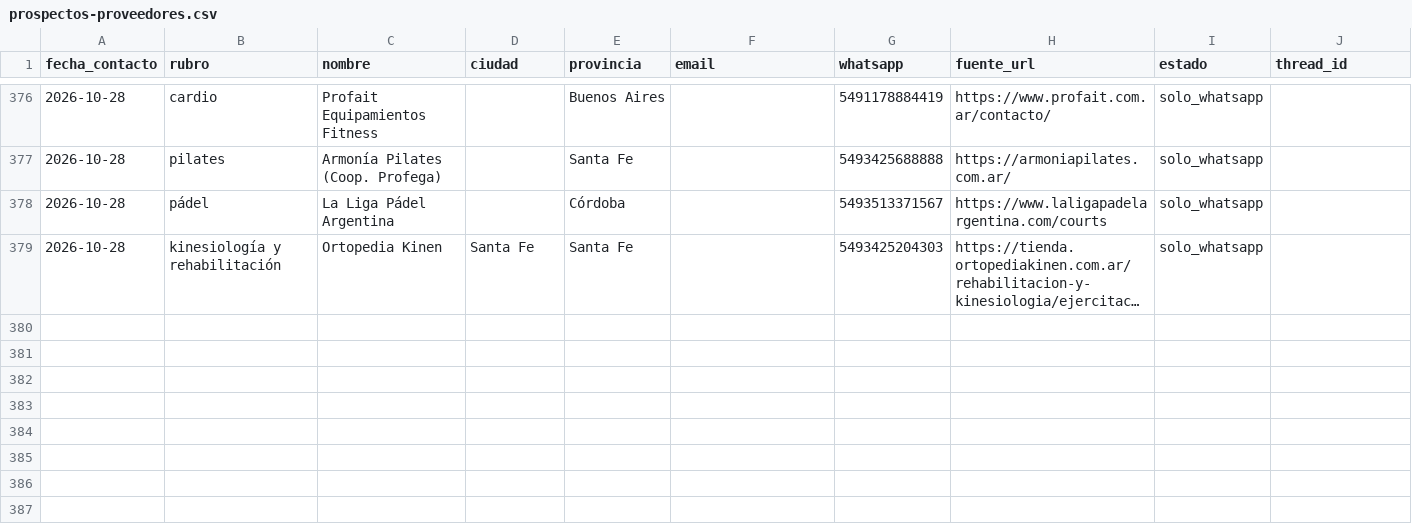
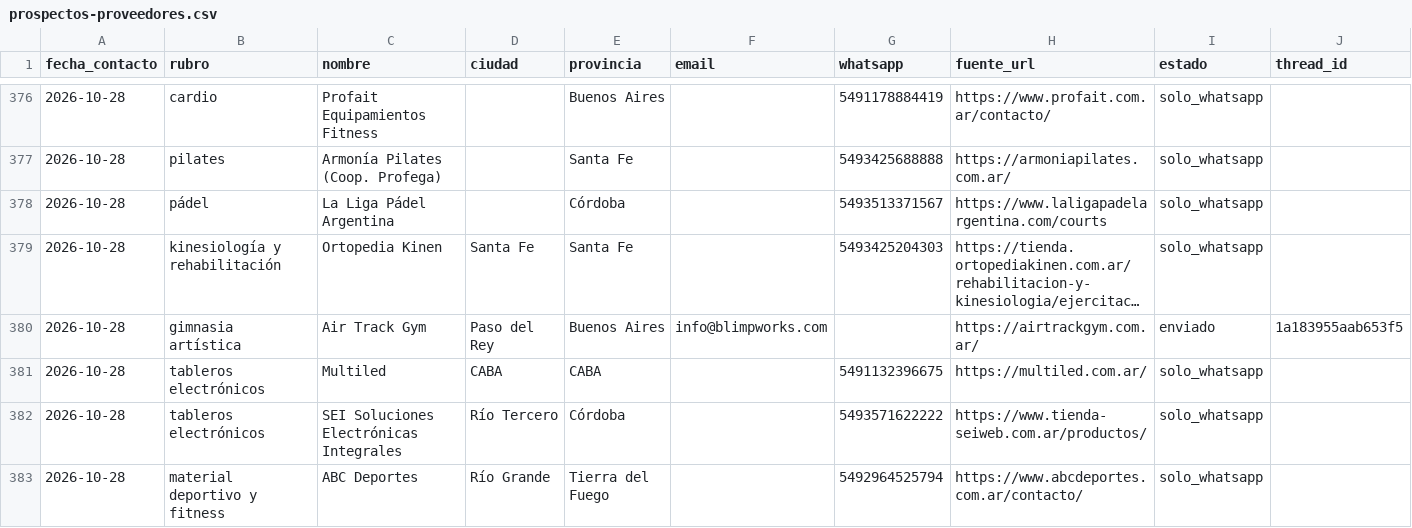
Before and after one commit to lagmannicolas-star/proyecto-fitness, a CSV file: ventas/prospectos-proveedores.csv, drawn as a sheet; only a part is shown, gaps mark what is left out; long unchanged cells end in …; rows hold the shown columns only; the diff names each change by its address in the sheet, - before the commit and + after, or states it on an @@ line.

```diff
--- a/ventas/prospectos-proveedores.csv
+++ b/ventas/prospectos-proveedores.csv
+row 380: 2026-10-28 | gimnasia artística | Air Track Gym | Paso del Rey | Buenos Aires | info@blimpworks.com |  | https://airtrackgym.com.ar/ | enviado | 1a183955aab653f5
+row 381: 2026-10-28 | tableros electrónicos | Multiled | CABA | CABA |  | 5491132396675 | https://multiled.com.ar/ | solo_whatsapp
+row 382: 2026-10-28 | tableros electrónicos | SEI Soluciones Electrónicas Integrales | Río Tercero | Córdoba |  | 5493571622222 | https://www.tienda-seiweb.com.ar/productos/ | solo_whatsapp
+row 383: 2026-10-28 | material deportivo y fitness | ABC Deportes | Río Grande | Tierra del Fuego |  | 5492964525794 | https://www.abcdeportes.com.ar/contacto/ | solo_whatsapp
```
